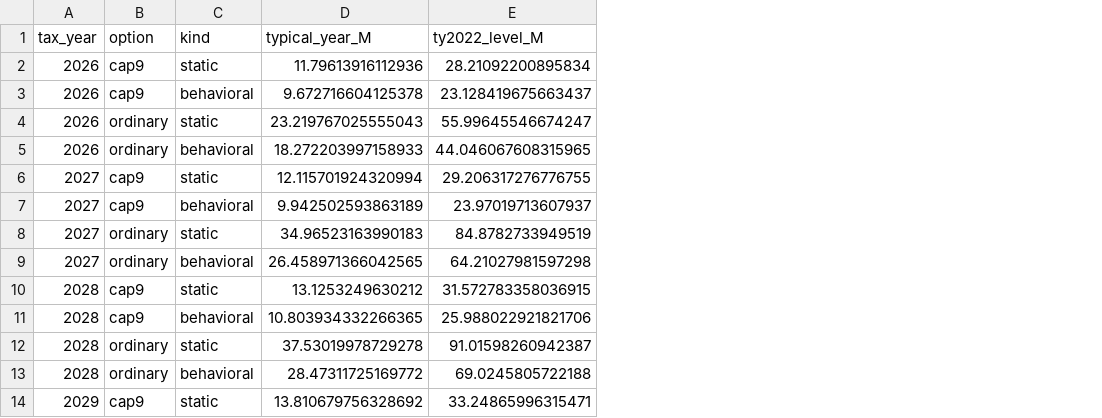
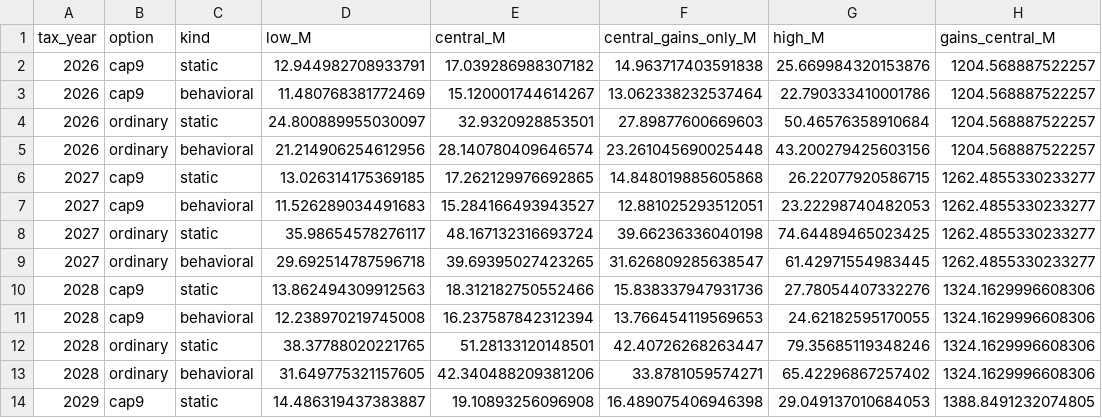
Before and after one commit to Hawaii-Appleseed/Census-Forecaster, a CSV file: site/data/capital-gains/nonresident_addon.csv, drawn as a sheet; only a part is shown; removed rows and columns are numbered as before the commit, all else as after; the diff names each change by its address in the sheet, - before the commit and + after, or states it on an @@ line.

```diff
--- a/site/data/capital-gains/nonresident_addon.csv
+++ b/site/data/capital-gains/nonresident_addon.csv
-column D (typical_year_M), rows 2-14: 11.79613916112936 | 9.672716604125378 | 23.219767025555043 | 18.272203997158933 | 12.115701924320994 | 9.942502593863189 | 34.96523163990183 | 26.458971366042565 | 13.1253249630212 | 10.803934332266365 | 37.53019978729278 | 28.47311725169772 | 13.810679756328692
-column E (ty2022_level_M), rows 2-14: 28.21092200895834 | 23.128419675663437 | 55.99645546674247 | 44.046067608315965 | 29.206317276776755 | 23.97019713607937 | 84.8782733949519 | 64.21027981597298 | 31.572783358036915 | 25.988022921821706 | 91.01598260942387 | 69.0245805722188 | 33.24865996315471
+column D (low_M), rows 2-14: 12.944982708933791 | 11.480768381772469 | 24.800889955030097 | 21.214906254612956 | 13.026314175369185 | 11.526289034491683 | 35.98654578276117 | 29.692514787596718 | 13.862494309912563 | 12.238970219745008 | 38.37788020221765 | 31.649775321157605 | 14.486319437383887
+column E (central_M), rows 2-14: 17.039286988307182 | 15.120001744614267 | 32.9320928853501 | 28.140780409646574 | 17.262129976692865 | 15.284166493943527 | 48.167132316693724 | 39.69395027423265 | 18.312182750552466 | 16.237587842312394 | 51.28133120148501 | 42.340488209381206 | 19.10893256096908
+column F (central_gains_only_M), rows 2-14: 14.963717403591838 | 13.062338232537464 | 27.89877600669603 | 23.261045690025448 | 14.848019885605868 | 12.881025293512051 | 39.66236336040198 | 31.626809285638547 | 15.838337947931736 | 13.766454119569653 | 42.40726268263447 | 33.8781059574271 | 16.489075406946398
+column G (high_M), rows 2-14: 25.669984320153876 | 22.790333410001786 | 50.46576358910684 | 43.200279425603156 | 26.22077920586715 | 23.22298740482053 | 74.64489465023425 | 61.42971554983445 | 27.78054407332276 | 24.62182595170055 | 79.35685119348246 | 65.42296867257402 | 29.049137010684053
+column H (gains_central_M), rows 2-14: 1204.568887522257 | 1204.568887522257 | 1204.568887522257 | 1204.568887522257 | 1262.4855330233277 | 1262.4855330233277 | 1262.4855330233277 | 1262.4855330233277 | 1324.1629996608306 | 1324.1629996608306 | 1324.1629996608306 | 1324.1629996608306 | 1388.8491232074805
```
Also changed, not shown: 10 other files.
